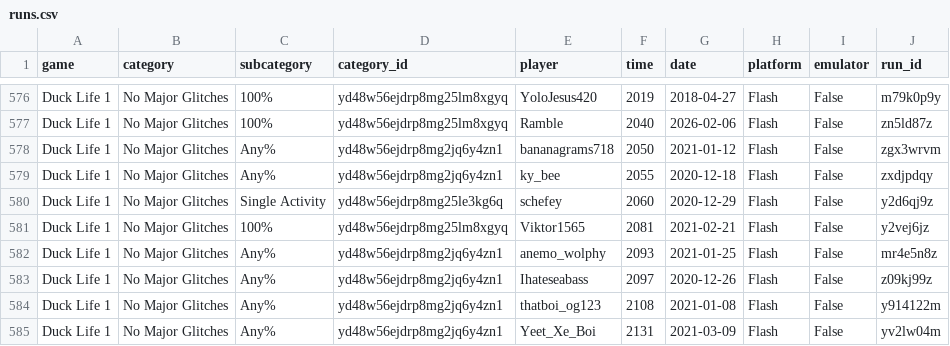
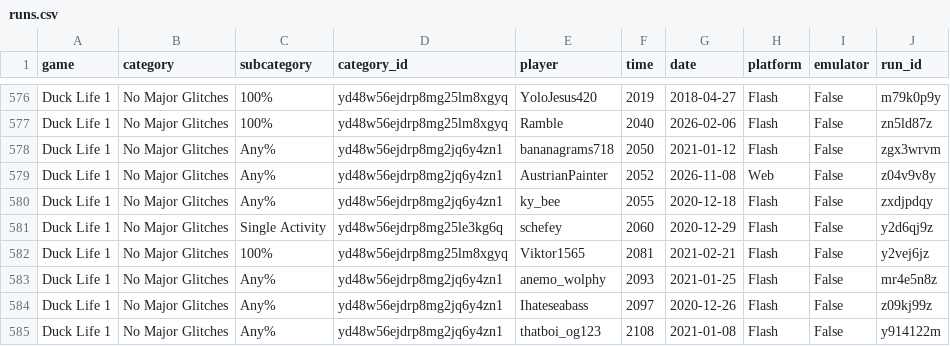
Before and after one commit to Caarda/dlbb, a CSV file: output/runs.csv, drawn as a sheet; only a part is shown, gaps mark what is left out; the shorter side is filled out with more unchanged rows.

```diff
--- a/output/runs.csv
+++ b/output/runs.csv
@@ -578,2 +578,3 @@ Duck Life 1,No Major Glitches,100%,yd48w56ejdrp8mg25lm8xgyq,Ramble,2040,2026-02-
 Duck Life 1,No Major Glitches,Any%,yd48w56ejdrp8mg2jq6y4zn1,bananagrams718,2050,2021-01-12,Flash,False,zgx3wrvm
+Duck Life 1,No Major Glitches,Any%,yd48w56ejdrp8mg2jq6y4zn1,AustrianPainter,2052,2026-11-08,Web,False,z04v9v8y
 Duck Life 1,No Major Glitches,Any%,yd48w56ejdrp8mg2jq6y4zn1,ky_bee,2055,2020-12-18,Flash,False,zxdjpdqy
```
Also changed, not shown: output/board.csv.
